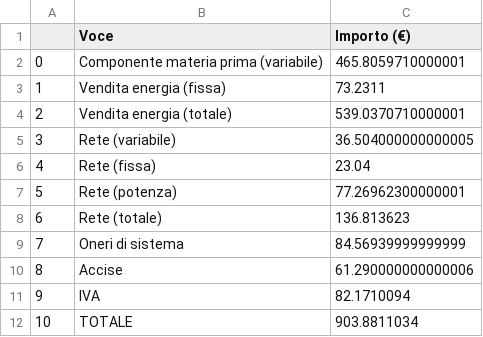
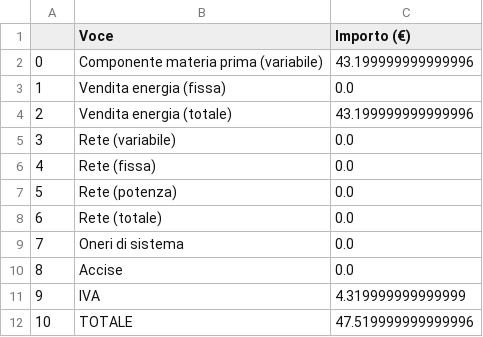
Before and after one commit to DonnieAI/wtenerdesksuite_it, a CSV file: check.csv, drawn as a sheet.

```diff
--- a/check.csv
+++ b/check.csv
@@ -1,12 +1,12 @@
 ,Voce,Importo (€)
-0,Componente materia prima  (variabile),465.8059710000001
-1,Vendita energia (fissa),73.2311
-2,Vendita energia (totale),539.0370710000001
-3,Rete (variabile),36.504000000000005
-4,Rete (fissa),23.04
-5,Rete (potenza),77.26962300000001
-6,Rete (totale),136.813623
-7,Oneri di sistema,84.56939999999999
-8,Accise,61.290000000000006
-9,IVA,82.1710094
-10,TOTALE,903.8811034
+0,Componente materia prima  (variabile),43.199999999999996
+1,Vendita energia (fissa),0.0
+2,Vendita energia (totale),43.199999999999996
+3,Rete (variabile),0.0
+4,Rete (fissa),0.0
+5,Rete (potenza),0.0
+6,Rete (totale),0.0
+7,Oneri di sistema,0.0
+8,Accise,0.0
+9,IVA,4.319999999999999
+10,TOTALE,47.519999999999996
```
Also changed, not shown: 9 other files.
